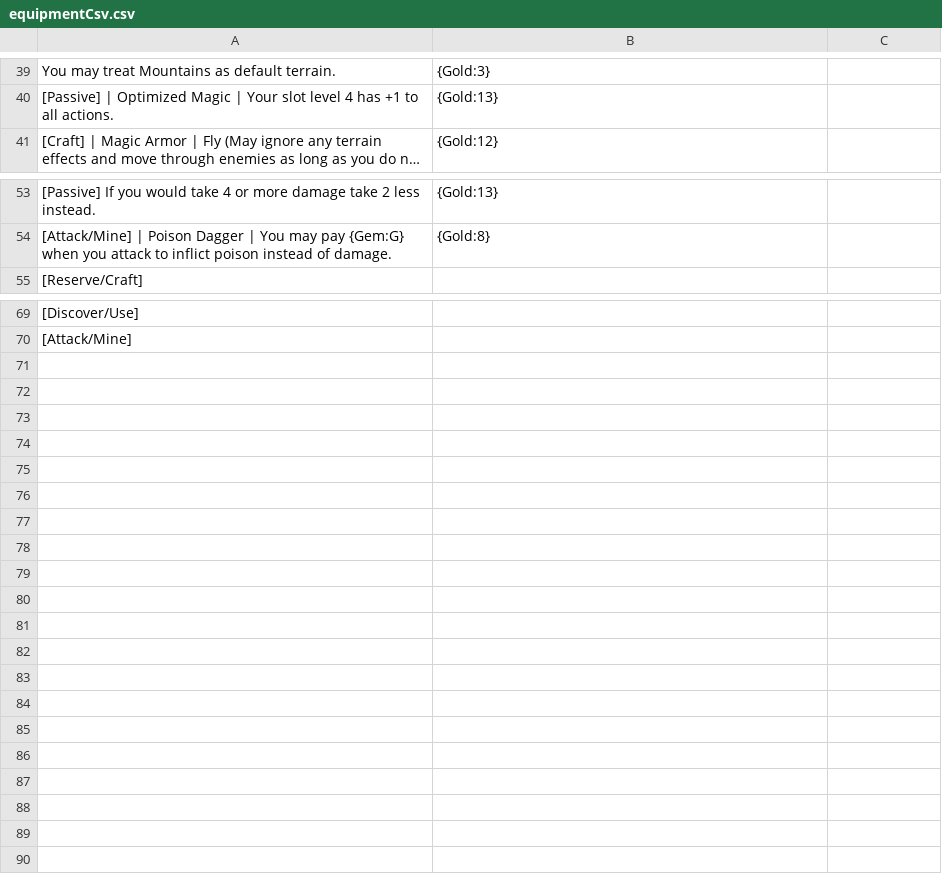
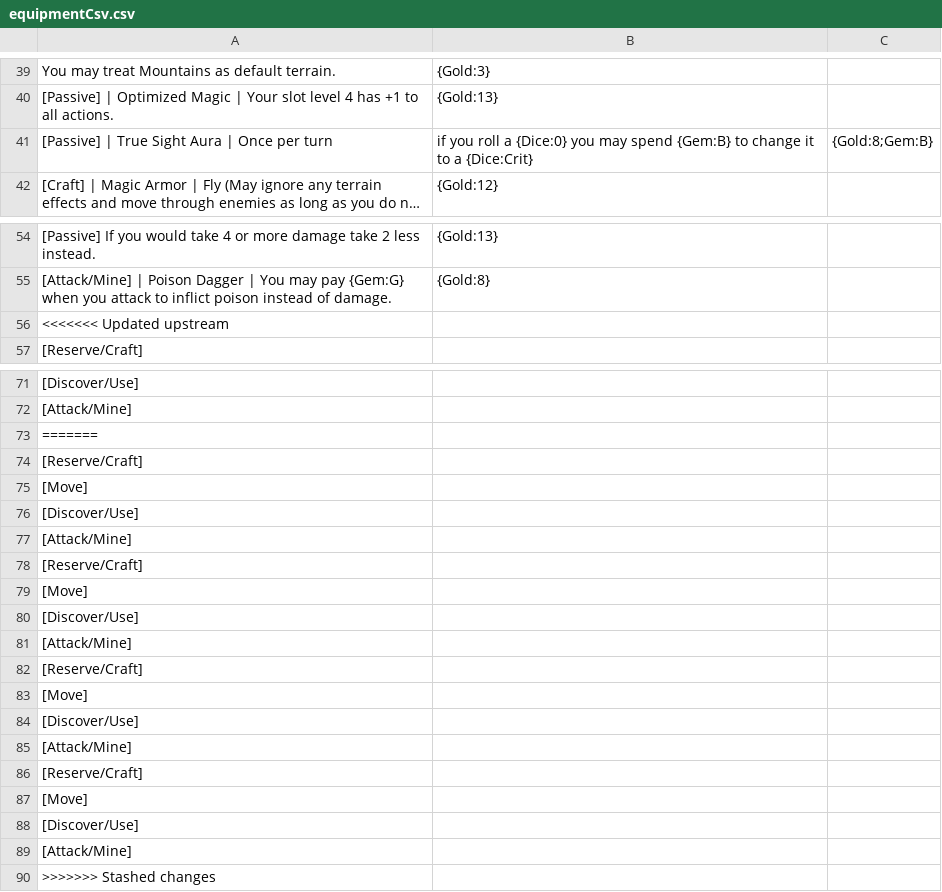
Before and after one commit to Hobatron/TTS-CardGenerator, a CSV file: generators/old-CardGen/equipmentCsv.csv, drawn as a sheet; only a part is shown, gaps mark what is left out; long unchanged cells end in …; the diff names each change by its address in the sheet, - before the commit and + after, or states it on an @@ line.

Commit message:
cards layout down! rules now have some icons

```diff
--- a/generators/old-CardGen/equipmentCsv.csv
+++ b/generators/old-CardGen/equipmentCsv.csv
+row 41: [Passive] | True Sight Aura | Once per turn | if you roll a {Dice:0} you may spend {Gem:B} to change it to a {Dice:Crit} | {Gold:8;Gem:B}
+row 56: <<<<<<< Updated upstream
+row 73: =======
+row 74: [Reserve/Craft]
+row 75: [Move]
+row 76: [Discover/Use]
+row 77: [Attack/Mine]
+row 78: [Reserve/Craft]
+row 79: [Move]
+row 80: [Discover/Use]
+row 81: [Attack/Mine]
+row 82: [Reserve/Craft]
+row 83: [Move]
+row 84: [Discover/Use]
+row 85: [Attack/Mine]
+row 86: [Reserve/Craft]
+row 87: [Move]
+row 88: [Discover/Use]
+row 89: [Attack/Mine]
+row 90: >>>>>>> Stashed changes
```
Also changed, not shown: 12 other files.
